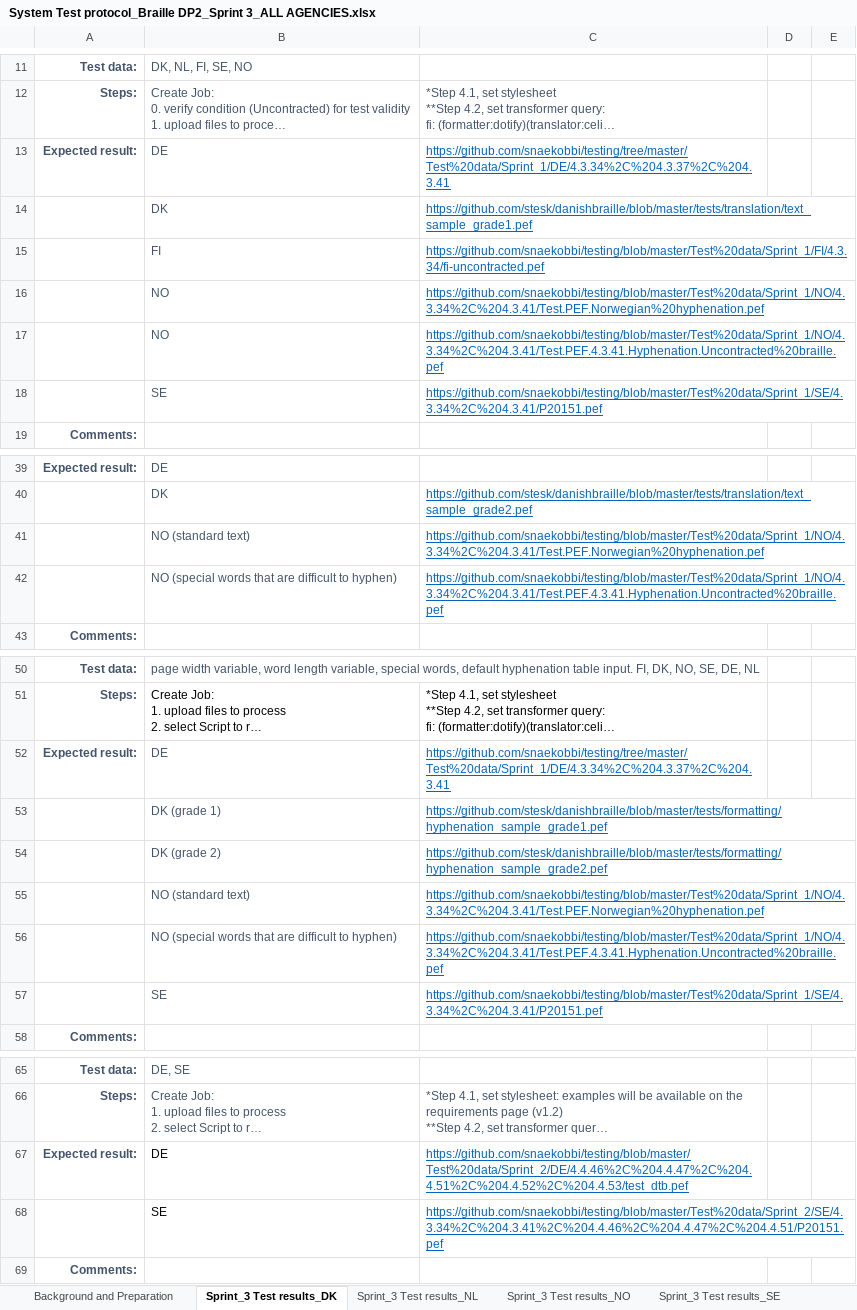
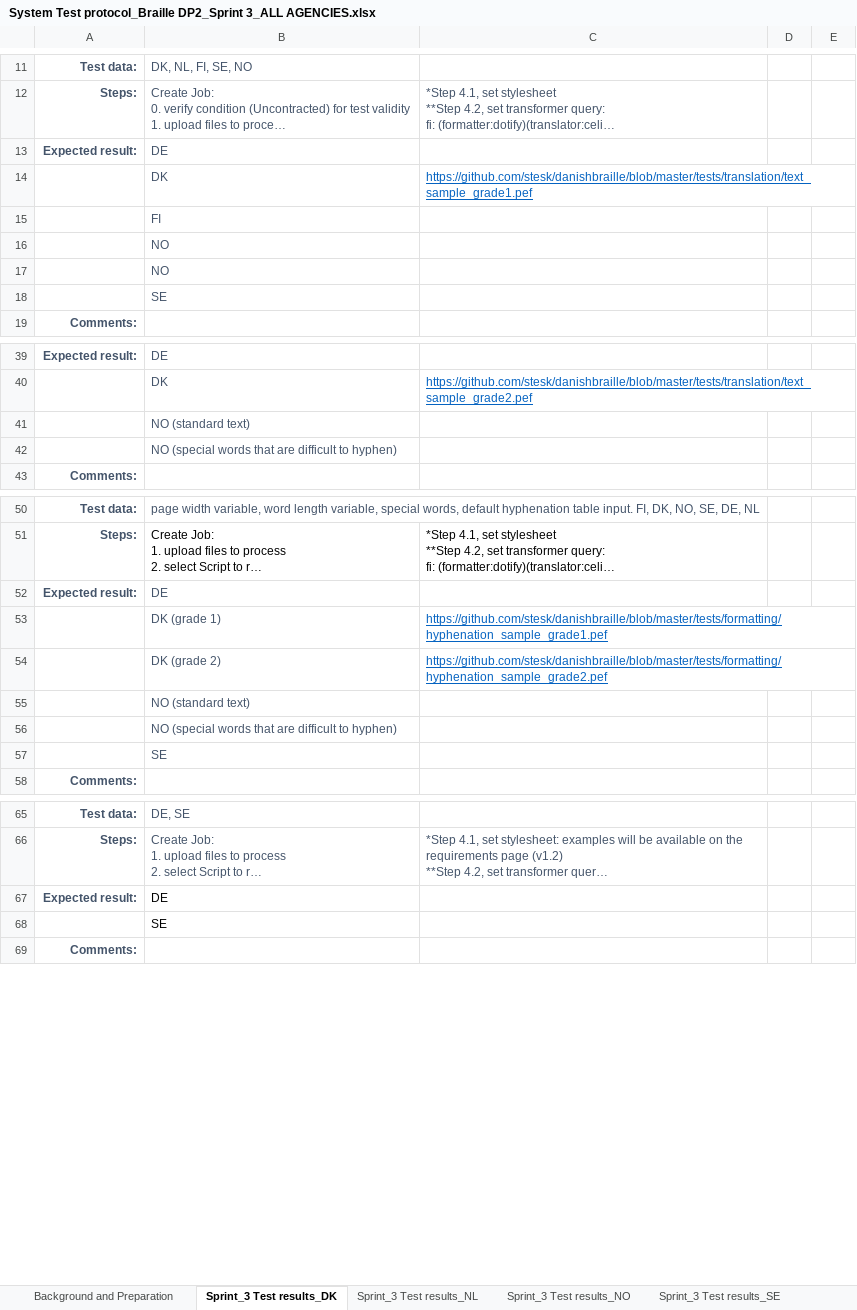
Before and after one commit to snaekobbi/testing, an Excel workbook: Test protocol/Sprint_3/All Agencies/System Test protocol_Braille DP2_Sprint 3_ALL AGENCIES.xlsx, sheet Sprint_3 Test results_DK, drawn as a sheet; only a part is shown, gaps mark what is left out; long unchanged cells end in …; values as stored, in another font and other column widths than the file's, no borders; the diff covers the shown part only; the diff names each change by its address in the sheet, - before the commit and + after, or states it on an @@ line.

Commit message:
Sprint_3

```diff
--- a/Test protocol/Sprint_3/All Agencies/System Test protocol_Braille DP2_Sprint 3_ALL AGENCIES.xlsx (sheet Sprint_3 Test results_DK)
+++ b/Test protocol/Sprint_3/All Agencies/System Test protocol_Braille DP2_Sprint 3_ALL AGENCIES.xlsx (sheet Sprint_3 Test results_DK)
-C13: https://github.com/snaekobbi/testing/tree/master/Test%20data/Sprint_1/DE/4.3.34%2C%204.3.37%2C%204.3.41
+C13: (empty)
-C15: https://github.com/snaekobbi/testing/blob/master/Test%20data/Sprint_1/FI/4.3.34/fi-uncontracted.pef
+C15: (empty)
-C16: https://github.com/snaekobbi/testing/blob/master/Test%20data/Sprint_1/NO/4.3.34%2C%204.3.41/Test.PEF.Norwegian%20hyphenation.pef
+C16: (empty)
-C17: https://github.com/snaekobbi/testing/blob/master/Test%20data/Sprint_1/NO/4.3.34%2C%204.3.41/Test.PEF.4.3.41.Hyphenation.Uncontracted%20braille.pef
+C17: (empty)
-C18: https://github.com/snaekobbi/testing/blob/master/Test%20data/Sprint_1/SE/4.3.34%2C%204.3.41/P20151.pef
+C18: (empty)
-C41: https://github.com/snaekobbi/testing/blob/master/Test%20data/Sprint_1/NO/4.3.34%2C%204.3.41/Test.PEF.Norwegian%20hyphenation.pef
+C41: (empty)
-C42: https://github.com/snaekobbi/testing/blob/master/Test%20data/Sprint_1/NO/4.3.34%2C%204.3.41/Test.PEF.4.3.41.Hyphenation.Uncontracted%20braille.pef
+C42: (empty)
-C52: https://github.com/snaekobbi/testing/tree/master/Test%20data/Sprint_1/DE/4.3.34%2C%204.3.37%2C%204.3.41
+C52: (empty)
-C55: https://github.com/snaekobbi/testing/blob/master/Test%20data/Sprint_1/NO/4.3.34%2C%204.3.41/Test.PEF.Norwegian%20hyphenation.pef
+C55: (empty)
-C56: https://github.com/snaekobbi/testing/blob/master/Test%20data/Sprint_1/NO/4.3.34%2C%204.3.41/Test.PEF.4.3.41.Hyphenation.Uncontracted%20braille.pef
+C56: (empty)
-C57: https://github.com/snaekobbi/testing/blob/master/Test%20data/Sprint_1/SE/4.3.34%2C%204.3.41/P20151.pef
+C57: (empty)
-C67: https://github.com/snaekobbi/testing/blob/master/Test%20data/Sprint_2/DE/4.4.46%2C%204.4.47%2C%204.4.51%2C%204.4.52%2C%204.4.53/test_dtb.pef
+C67: (empty)
-C68: https://github.com/snaekobbi/testing/blob/master/Test%20data/Sprint_2/SE/4.3.34%2C%204.3.41%2C%204.4.46%2C%204.4.47%2C%204.4.51/P20151.pef
+C68: (empty)
```
Also changed, not shown: 5 edited cells elsewhere in this sheet, sheet Sprint_3 Test results_NL, sheet Sprint_3 Test results_SE, sheet Sprint_3 Test results_NO.
